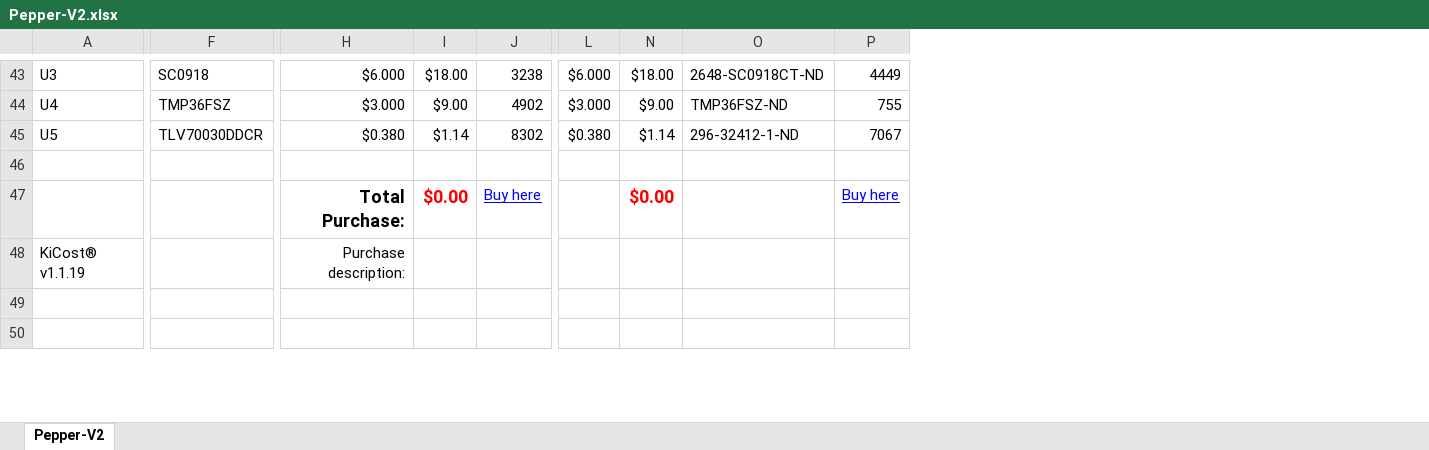
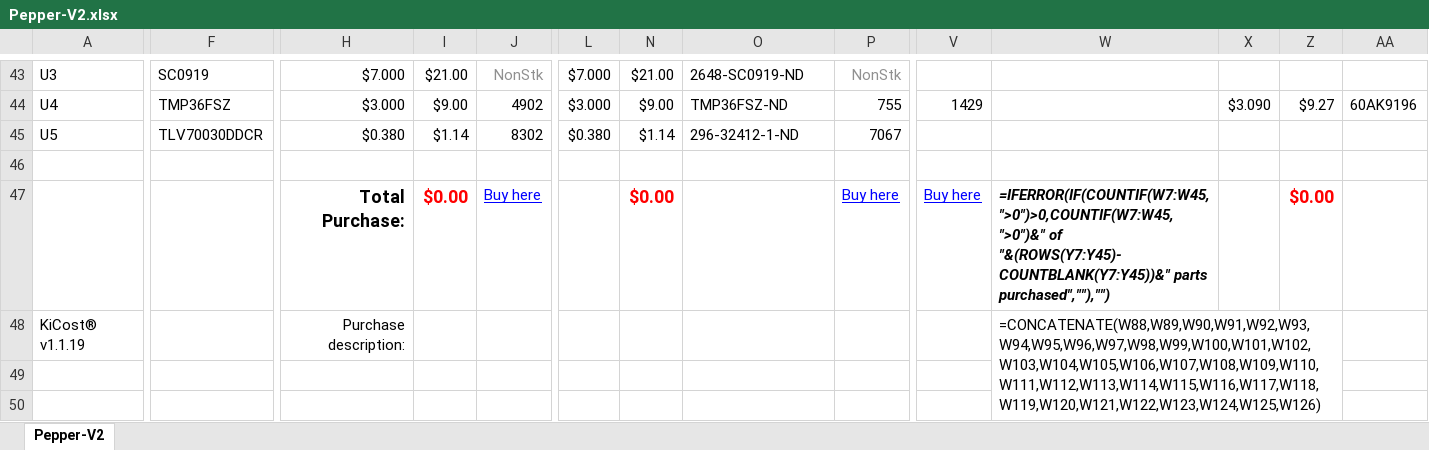
Before and after one commit to parkourlrc/pcb-cornellpepper--CuWatchPCB-fa8bd7274f, an Excel workbook: Pepper-V2.xlsx, sheet Pepper-V2, drawn as a sheet; only a part is shown, gaps mark what is left out; values as stored, in another font and other column widths than the file's, no borders; formulas without a stored value are shown as written; conditional formats not drawn; the diff covers the shown part only; the diff names each change by its address in the sheet, - before the commit and + after, or states it on an @@ line.

```diff
--- a/Pepper-V2.xlsx (sheet Pepper-V2)
+++ b/Pepper-V2.xlsx (sheet Pepper-V2)
+column V, rows 44-47: 1429 |  |  | Buy here
+column W, rows 47-48: =IFERROR(IF(COUNTIF(W7:W45,">0")>0,COUNTIF(W7:W45,">0")&" of "&(ROWS(Y7:Y45)-COUNTBLANK(Y7:Y45))&" parts purchased",""),"") | =CONCATENATE(W88,W89,W90,W91,W92,W93,W94,W95,W96,W97,W98,W99,W100,W101,W102,W103,W104,W105,W106,W107,W108,W109,W110,W111,W112,W113,W114,W115,W116,W117,W118,W119,W120,W121,W122,W123,W124,W125,W126)
+column X, row 44: $3.090
+column Z, rows 44-47: $9.27 |  |  | $0.00
+column AA, row 44: 60AK9196
-F43: SC0918
+F43: SC0919
-H43: $6.000
+H43: $7.000
-I43: $18.00
+I43: $21.00
-J43: 3238
+J43: NonStk
-J43 text colour: black
+J43 text colour: #909090
-L43: $6.000
+L43: $7.000
-N43: $18.00
+N43: $21.00
-O43: 2648-SC0918CT-ND
+O43: 2648-SC0919-ND
-P43: 4449
+P43: NonStk
-P43 text colour: black
+P43 text colour: #909090
```
Also changed, not shown: 47 edited cells elsewhere in this sheet, formulas that keep their value, hidden cells, 1 other file.
